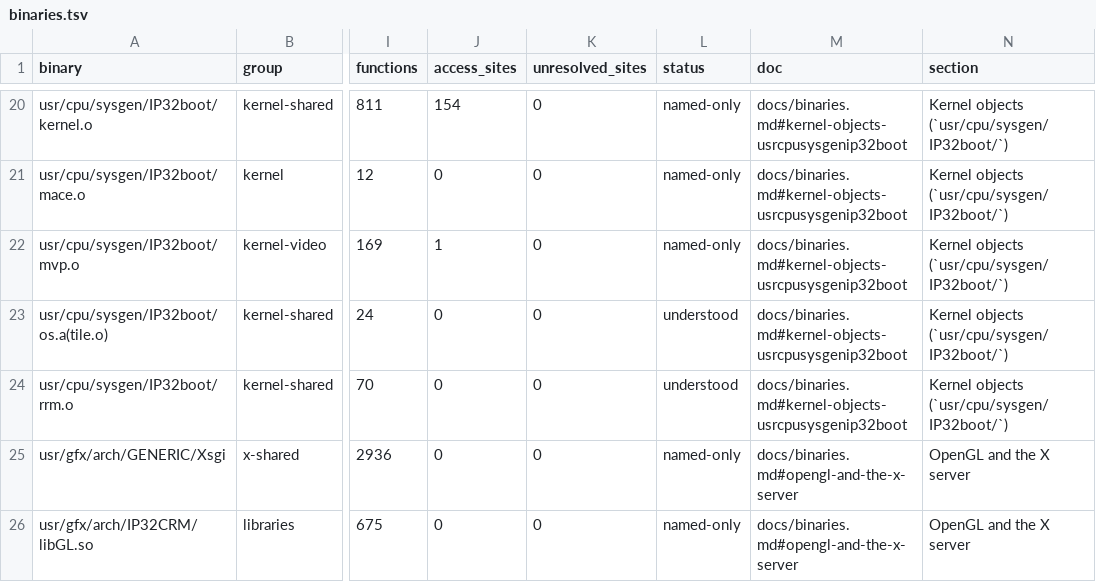
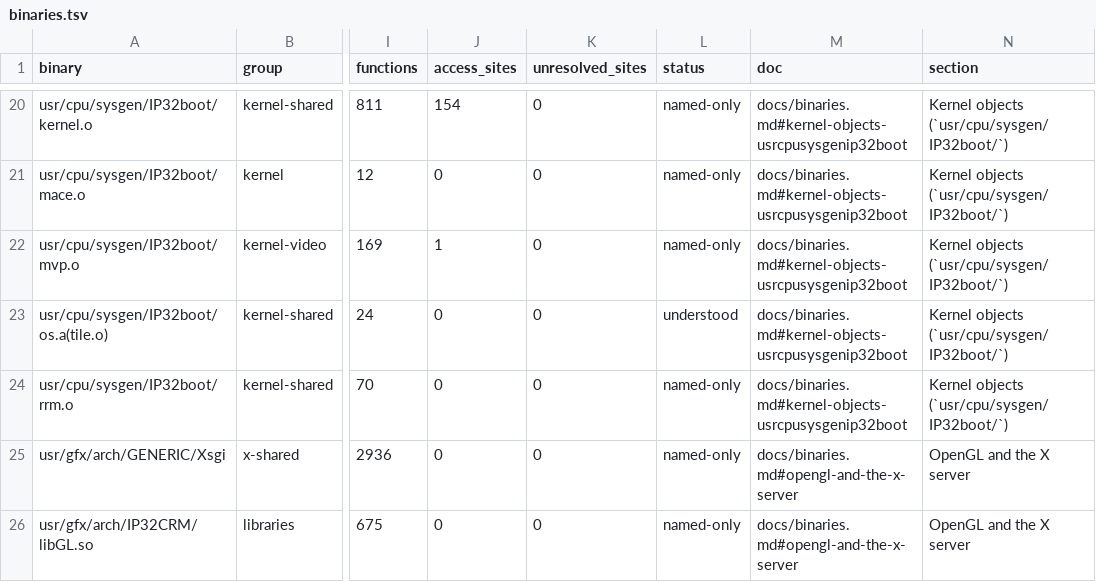
Before and after one commit to jamesbraid/crime, a TSV file: docs/inventory/binaries.tsv, drawn as a sheet; only a part is shown, gaps mark what is left out; the diff names each change by its address in the sheet, - before the commit and + after, or states it on an @@ line.

```diff
--- a/docs/inventory/binaries.tsv
+++ b/docs/inventory/binaries.tsv
-L24 (status): understood
+L24 (status): named-only
```
Also changed, not shown: docs/inventory/ioctls.tsv, docs/inventory/spec-registers.tsv, 3 other files.
